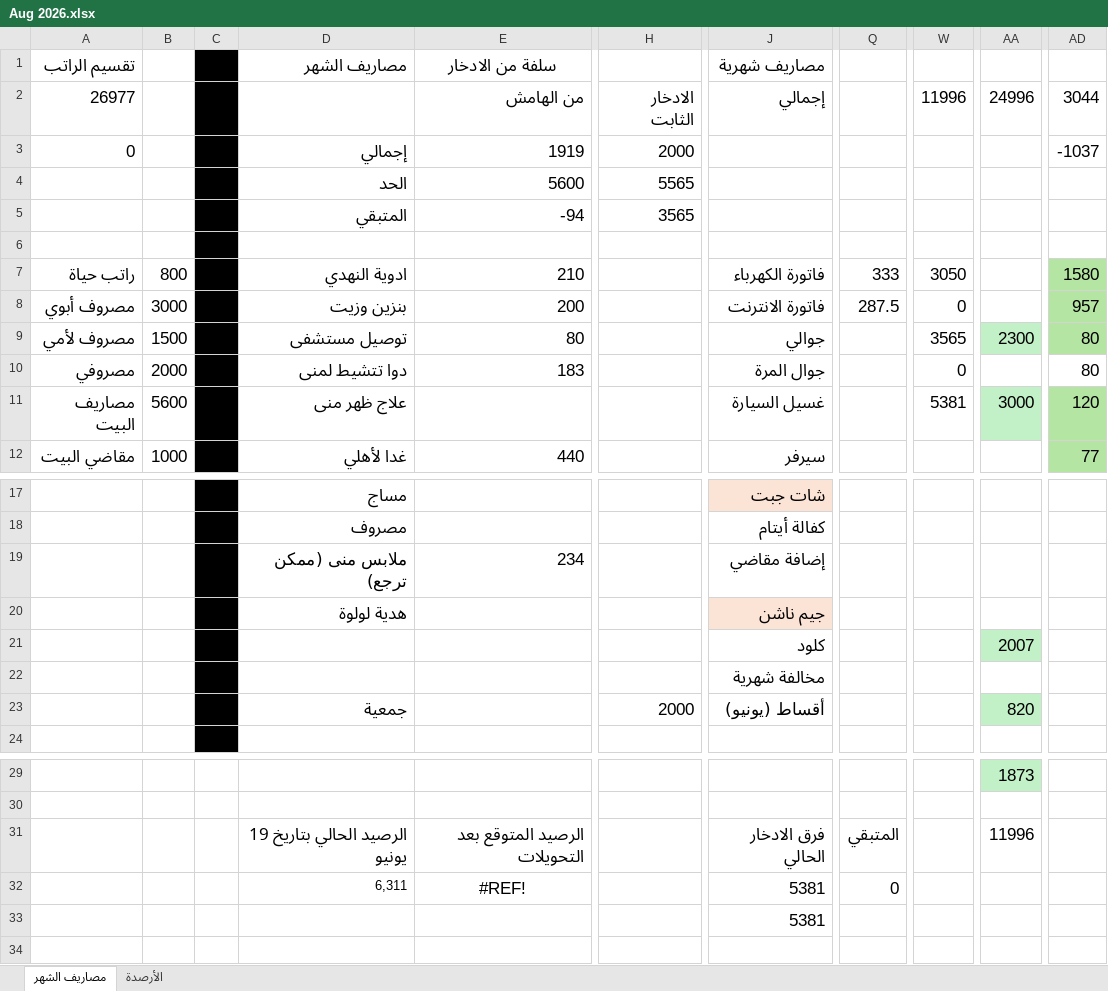
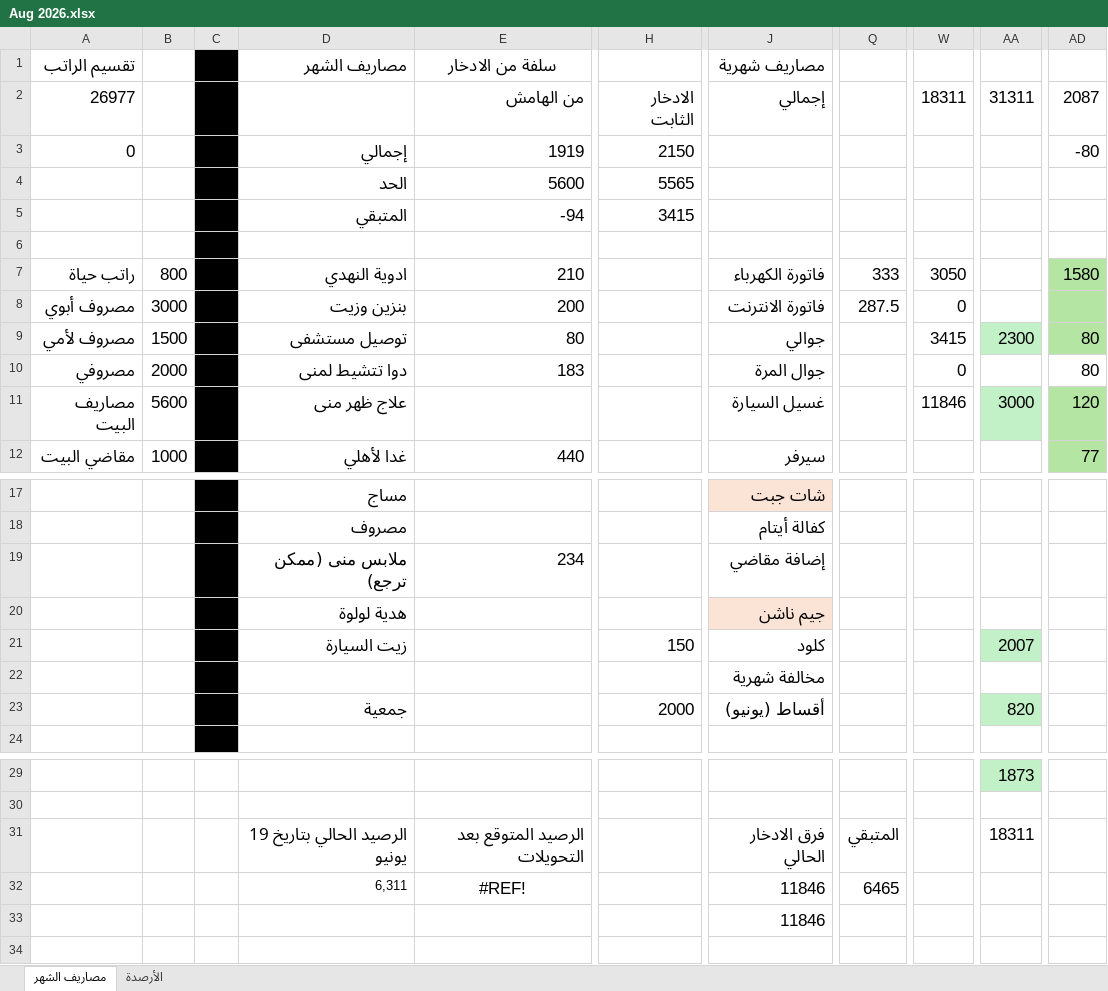
Before and after one commit to abutalibsh/personal-accounting, an Excel workbook: Aug 2026.xlsx, sheet مصاريف الشهر, drawn as a sheet; only a part is shown, gaps mark what is left out; values as stored, in another font and other column widths than the file's, no borders; conditional formats not drawn; the diff names each change by its address in the sheet, - before the commit and + after, or states it on an @@ line.

Commit message:
Aug 2026-Final

```diff
--- a/Aug 2026.xlsx (sheet مصاريف الشهر)
+++ b/Aug 2026.xlsx (sheet مصاريف الشهر)
-W2: 11996
+W2: 18311
-AA2: 24996
+AA2: 31311
-AD2: 3044
+AD2: 2087
-H3: 2000
+H3: 2150
-AD3: -1037
+AD3: -80
-H5: 3565
+H5: 3415
-AD8: 957
+AD8: (empty)
-W9: 3565
+W9: 3415
-W11: 5381
+W11: 11846
-D21 (مصاريف الشهر): (empty)
+D21 (مصاريف الشهر): زيت السيارة
-H21: (empty)
+H21: 150
-AA31: 11996
+AA31: 18311
-J32:J33 (مصاريف شهرية): 5381
+J32:J33 (مصاريف شهرية): 11846
-Q32: 0
+Q32: 6465
```
Also changed, not shown: sheet الأرصدة.
